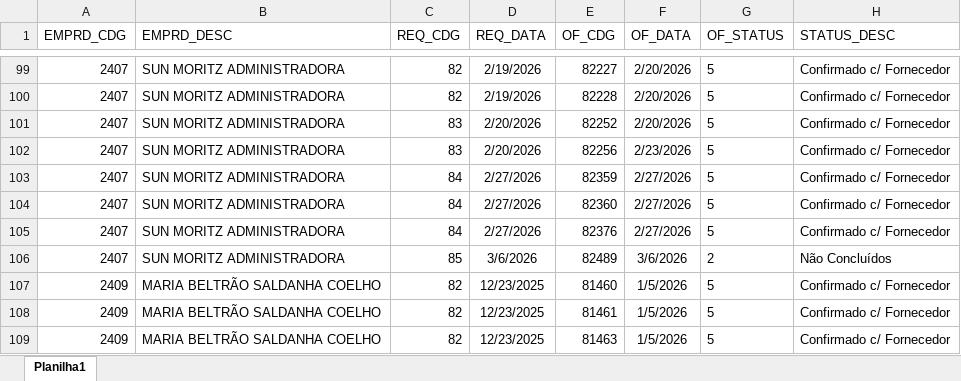
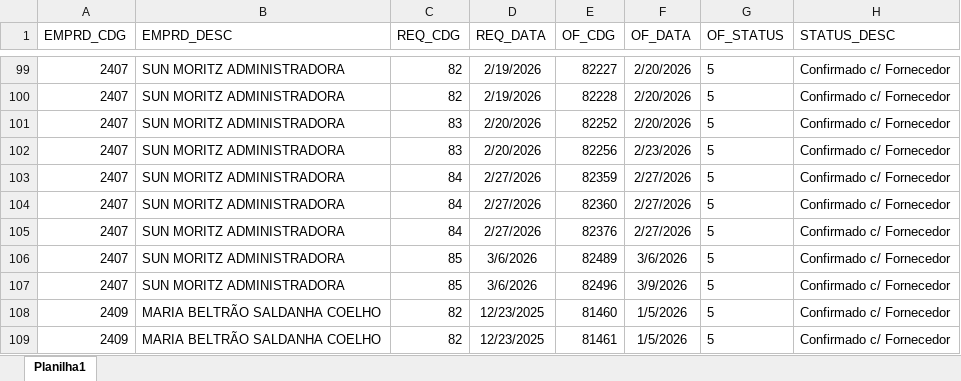
Before and after one commit to Mgiglio98/acompanhamento-requisicoes, an Excel workbook: Relat_OF.xlsx, sheet Planilha1, drawn as a sheet; only a part is shown, gaps mark what is left out; the shorter side is filled out with more unchanged rows; values as stored, in another font and other column widths than the file's, no borders; the diff names each change by its address in the sheet, - before the commit and + after, or states it on an @@ line.

Commit message:
Add files via upload

```diff
--- a/Relat_OF.xlsx (sheet Planilha1)
+++ b/Relat_OF.xlsx (sheet Planilha1)
-G106 (OF_STATUS): 2
+G106 (OF_STATUS): 5
-H106 (STATUS_DESC): Não Concluídos
+H106 (STATUS_DESC): Confirmado c/ Fornecedor
+row 107: 2407 | SUN MORITZ ADMINISTRADORA | 85 | 3/6/2026 | 82496 | 3/9/2026 | 5 | Confirmado c/ Fornecedor
```
